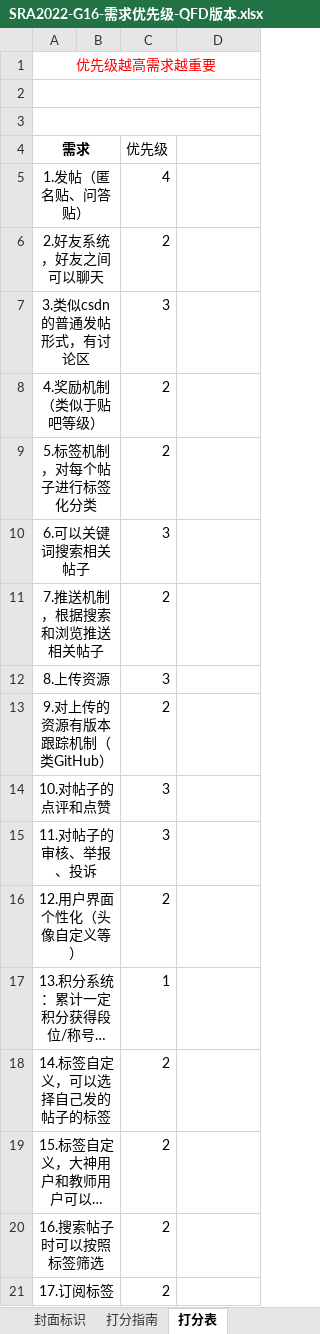
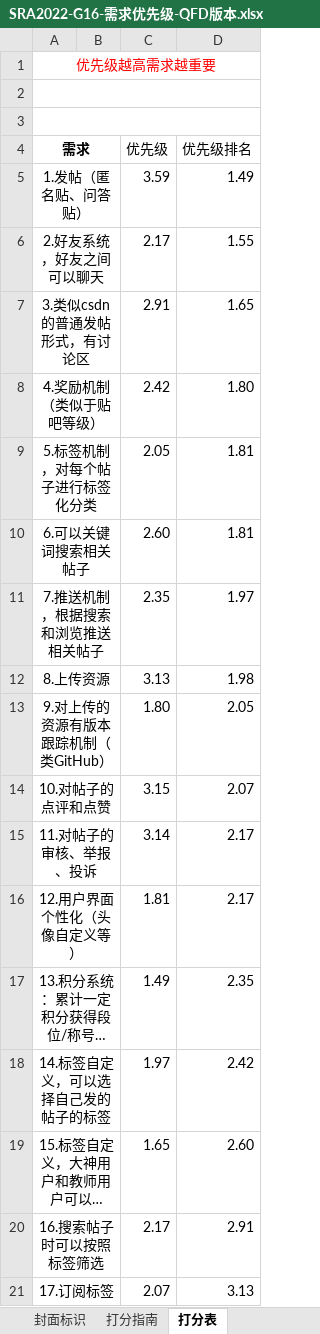
Before and after one commit to lenovo-wu/G016ZUCC-SRA2022, an Excel workbook: 用户代表打分表/SRA2022-G16-需求优先级-QFD版本.xlsx, sheet 打分表, drawn as a sheet; only a part is shown; long unchanged cells end in …; values as stored, in another font and other column widths than the file's, no borders; the diff covers the shown part only; the diff names each change by its address in the sheet, - before the commit and + after, or states it on an @@ line.

Commit message:
Update SRA2022-G16-需求优先级-QFD版本.xlsx

```diff
--- a/用户代表打分表/SRA2022-G16-需求优先级-QFD版本.xlsx (sheet 打分表)
+++ b/用户代表打分表/SRA2022-G16-需求优先级-QFD版本.xlsx (sheet 打分表)
-D4: (empty)
+D4: 优先级排名
-C5 (优先级): 4
+C5 (优先级): 3.59
-D5 (优先级排名): (empty)
+D5 (优先级排名): 1.49
-C6 (优先级): 2
+C6 (优先级): 2.17
-D6 (优先级排名): (empty)
+D6 (优先级排名): 1.55
-C7 (优先级): 3
+C7 (优先级): 2.91
-D7 (优先级排名): (empty)
+D7 (优先级排名): 1.65
-C8 (优先级): 2
+C8 (优先级): 2.42
-D8 (优先级排名): (empty)
+D8 (优先级排名): 1.80
-C9 (优先级): 2
+C9 (优先级): 2.05
-D9:D10 (优先级排名): (empty)
+D9:D10 (优先级排名): 1.81
-C10 (优先级): 3
+C10 (优先级): 2.60
-C11 (优先级): 2
+C11 (优先级): 2.35
-D11 (优先级排名): (empty)
+D11 (优先级排名): 1.97
-C12 (优先级): 3
+C12 (优先级): 3.13
-D12 (优先级排名): (empty)
+D12 (优先级排名): 1.98
-C13 (优先级): 2
+C13 (优先级): 1.80
-D13 (优先级排名): (empty)
+D13 (优先级排名): 2.05
-C14 (优先级): 3
+C14 (优先级): 3.15
-D14 (优先级排名): (empty)
+D14 (优先级排名): 2.07
-C15 (优先级): 3
+C15 (优先级): 3.14
-D15:D16 (优先级排名): (empty)
+D15:D16 (优先级排名): 2.17
-C16 (优先级): 2
+C16 (优先级): 1.81
-C17 (优先级): 1
+C17 (优先级): 1.49
-D17 (优先级排名): (empty)
+D17 (优先级排名): 2.35
-C18 (优先级): 2
+C18 (优先级): 1.97
-D18 (优先级排名): (empty)
+D18 (优先级排名): 2.42
-C19 (优先级): 2
+C19 (优先级): 1.65
-D19 (优先级排名): (empty)
+D19 (优先级排名): 2.60
-C20 (优先级): 2
+C20 (优先级): 2.17
-D20 (优先级排名): (empty)
+D20 (优先级排名): 2.91
-C21 (优先级): 2
+C21 (优先级): 2.07
-D21 (优先级排名): (empty)
+D21 (优先级排名): 3.13
```
Also changed, not shown: 6 edited cells elsewhere in this sheet.
